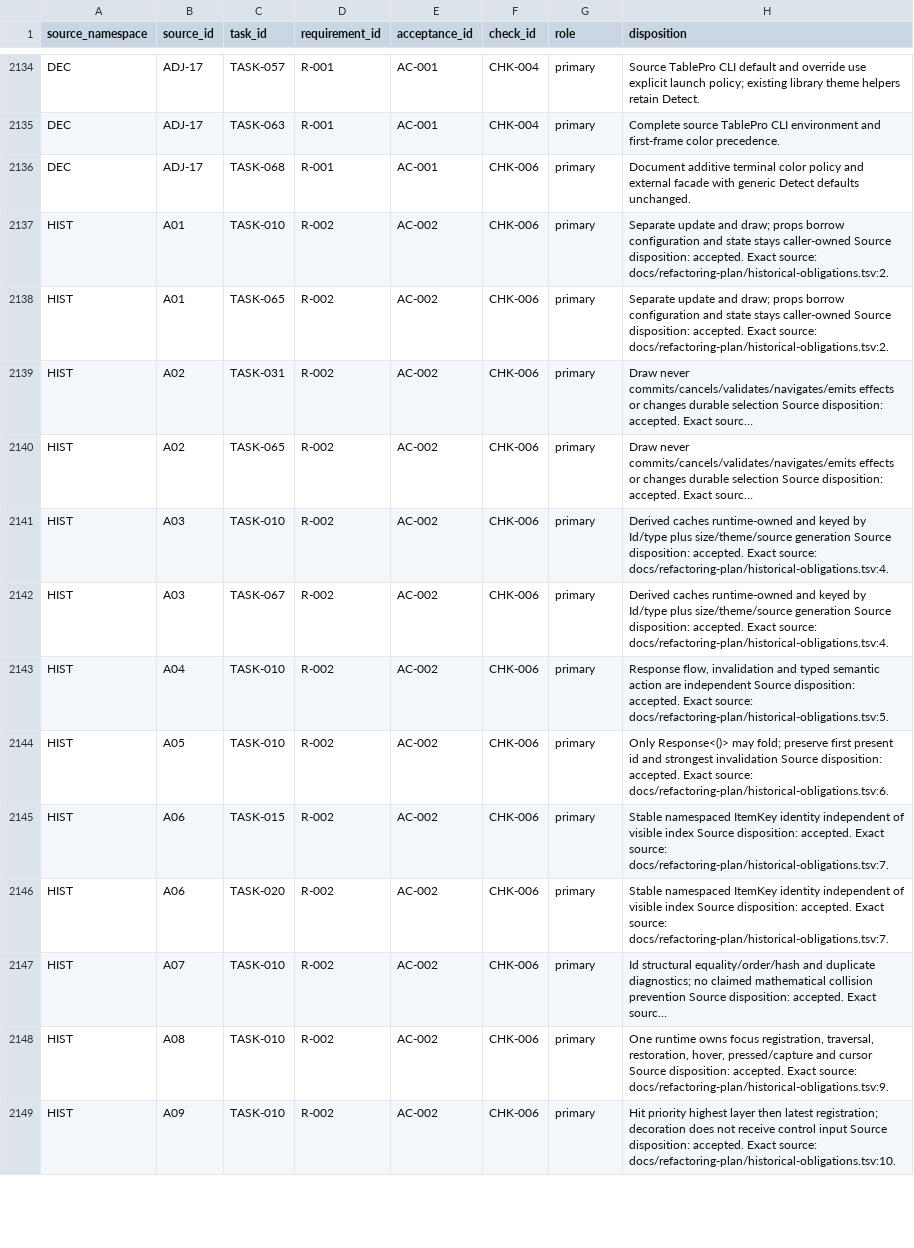
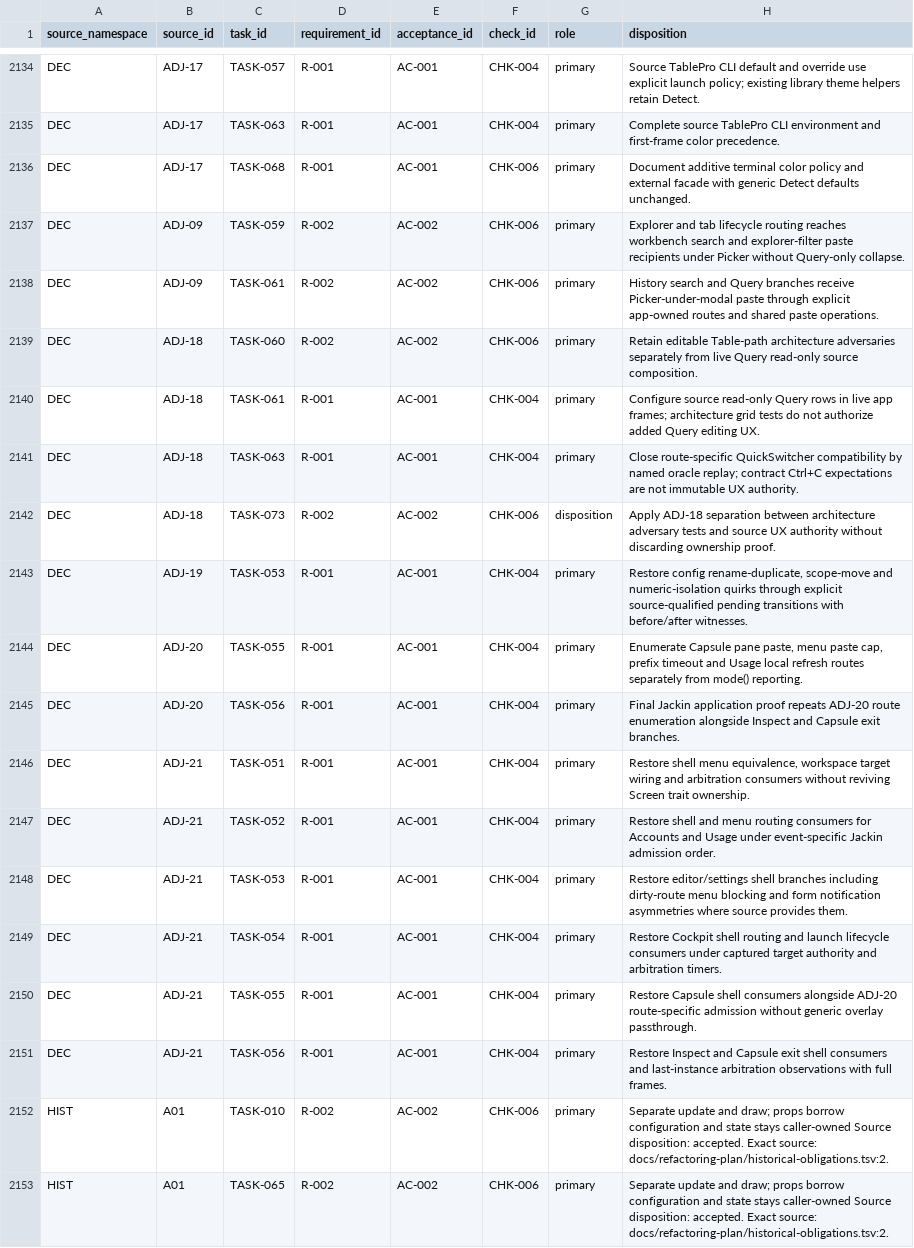
Before and after one commit to donbeave/terminal-components-claude, a TSV file: docs/refactoring-plan/traceability.tsv, drawn as a sheet; only a part is shown, gaps mark what is left out; the shorter side is filled out with more unchanged rows; long unchanged cells end in ….

```diff
--- a/docs/refactoring-plan/traceability.tsv
+++ b/docs/refactoring-plan/traceability.tsv
@@ -2136,2 +2136,17 @@ DEC	ADJ-17	TASK-063	R-001	AC-001	CHK-004	primary	Complete source TablePro CLI en
 DEC	ADJ-17	TASK-068	R-001	AC-001	CHK-006	primary	Document additive terminal color policy and external facade with generic Detect defaults unchanged.
+DEC	ADJ-09	TASK-059	R-002	AC-002	CHK-006	primary	Explorer and tab lifecycle routing reaches workbench search and explorer-filter paste recipients under Picker without Query-only collapse.
+DEC	ADJ-09	TASK-061	R-002	AC-002	CHK-006	primary	History search and Query branches receive Picker-under-modal paste through explicit app-owned routes and shared paste operations.
+DEC	ADJ-18	TASK-060	R-002	AC-002	CHK-006	primary	Retain editable Table-path architecture adversaries separately from live Query read-only source composition.
+DEC	ADJ-18	TASK-061	R-001	AC-001	CHK-004	primary	Configure source read-only Query rows in live app frames; architecture grid tests do not authorize added Query editing UX.
+DEC	ADJ-18	TASK-063	R-001	AC-001	CHK-004	primary	Close route-specific QuickSwitcher compatibility by named oracle replay; contract Ctrl+C expectations are not immutable UX authority.
+DEC	ADJ-18	TASK-073	R-002	AC-002	CHK-006	disposition	Apply ADJ-18 separation between architecture adversary tests and source UX authority without discarding ownership proof.
+DEC	ADJ-19	TASK-053	R-001	AC-001	CHK-004	primary	Restore config rename-duplicate, scope-move and numeric-isolation quirks through explicit source-qualified pending transitions with before/after witnesses.
+DEC	ADJ-20	TASK-055	R-001	AC-001	CHK-004	primary	Enumerate Capsule pane paste, menu paste cap, prefix timeout and Usage local refresh routes separately from mode() reporting.
+DEC	ADJ-20	TASK-056	R-001	AC-001	CHK-004	primary	Final Jackin application proof repeats ADJ-20 route enumeration alongside Inspect and Capsule exit branches.
+DEC	ADJ-21	TASK-051	R-001	AC-001	CHK-004	primary	Restore shell menu equivalence, workspace target wiring and arbitration consumers without reviving Screen trait ownership.
+DEC	ADJ-21	TASK-052	R-001	AC-001	CHK-004	primary	Restore shell and menu routing consumers for Accounts and Usage under event-specific Jackin admission order.
+DEC	ADJ-21	TASK-053	R-001	AC-001	CHK-004	primary	Restore editor/settings shell branches including dirty-route menu blocking and form notification asymmetries where source provides them.
+DEC	ADJ-21	TASK-054	R-001	AC-001	CHK-004	primary	Restore Cockpit shell routing and launch lifecycle consumers under captured target authority and arbitration timers.
+DEC	ADJ-21	TASK-055	R-001	AC-001	CHK-004	primary	Restore Capsule shell consumers alongside ADJ-20 route-specific admission without generic overlay passthrough.
+DEC	ADJ-21	TASK-056	R-001	AC-001	CHK-004	primary	Restore Inspect and Capsule exit shell consumers and last-instance arbitration observations with full frames.
 HIST	A01	TASK-010	R-002	AC-002	CHK-006	primary	Separate update and draw; props borrow configuration and state stays caller-owned Source disposition: accepted. Exact source: docs/refactoring-plan/historical-obligations.tsv:2.
```
Also changed, not shown: docs/refactoring-plan/branch-diff-findings-jackin-tablepro.tsv, docs/refactoring-plan/decision-ledger.tsv, 29 other files.
